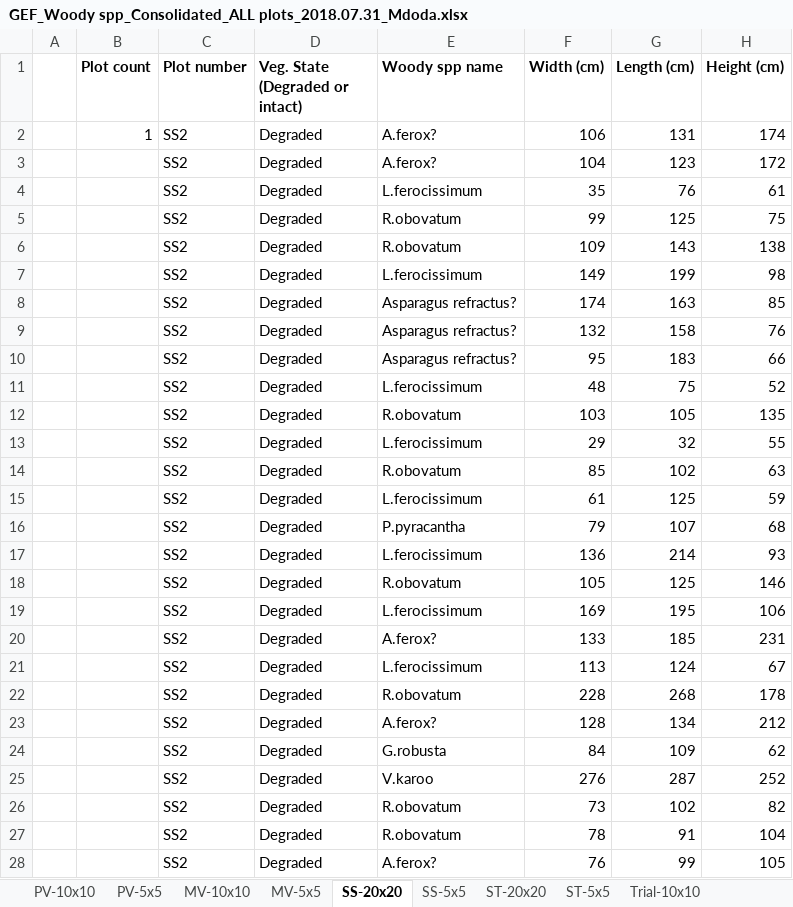
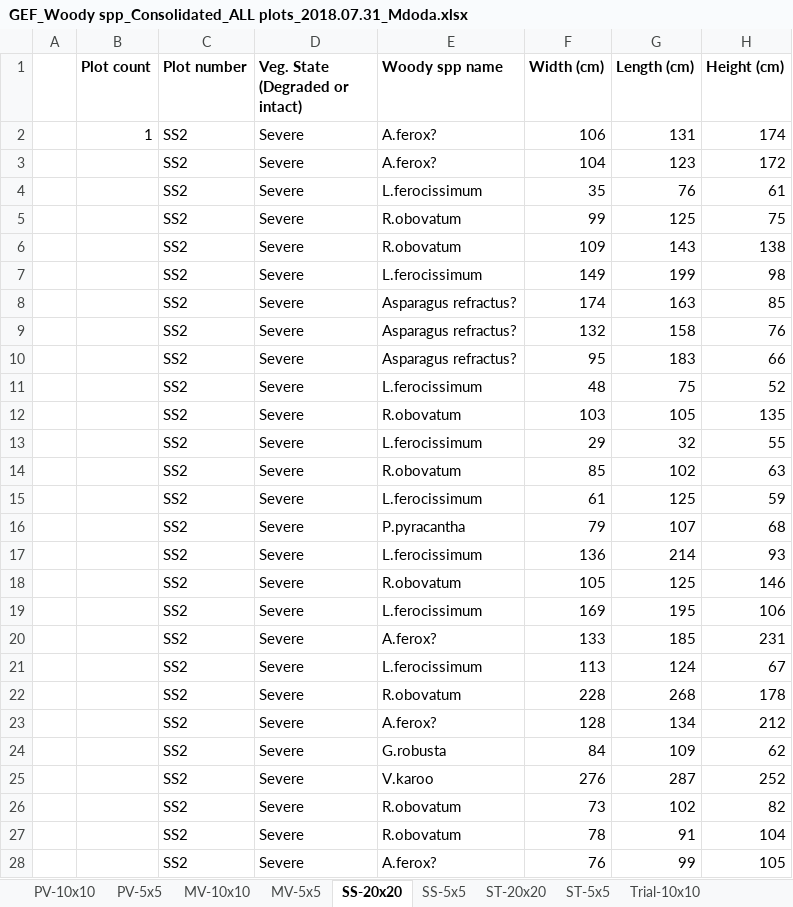
Before and after one commit to eglrp/PhD-GeoInformatics, an Excel workbook: Data/GEF Sampling/GEF_Woody spp_Consolidated_ALL plots_2018.07.31_Mdoda.xlsx, sheet SS-20x20, drawn as a sheet; only a part is shown; values as stored, in another font and other column widths than the file's, no borders; the diff covers the shown part only; the diff names each change by its address in the sheet, - before the commit and + after, or states it on an @@ line.

```diff
--- a/Data/GEF Sampling/GEF_Woody spp_Consolidated_ALL plots_2018.07.31_Mdoda.xlsx (sheet SS-20x20)
+++ b/Data/GEF Sampling/GEF_Woody spp_Consolidated_ALL plots_2018.07.31_Mdoda.xlsx (sheet SS-20x20)
-D2:D28 (Veg. State (Degraded or intact)): Degraded
+D2:D28 (Veg. State (Degraded or intact)): Severe
```
Also changed, not shown: 1261 edited cells elsewhere in this sheet, sheet ST-20x20, sheet PV-10x10, sheet SS-5x5, sheet PV-5x5, sheet ST-5x5, 6 other files.
